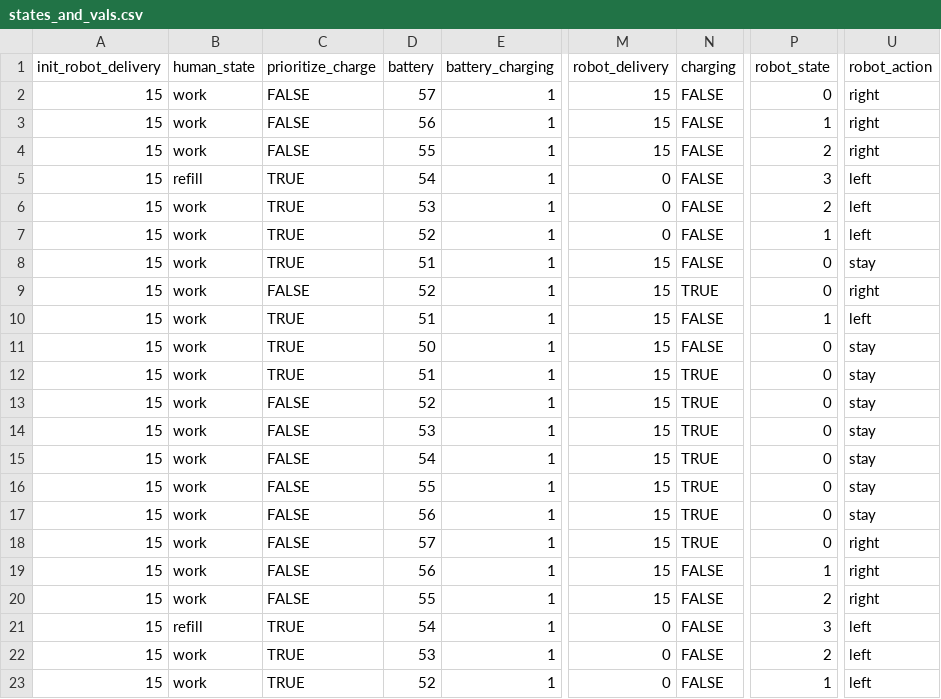
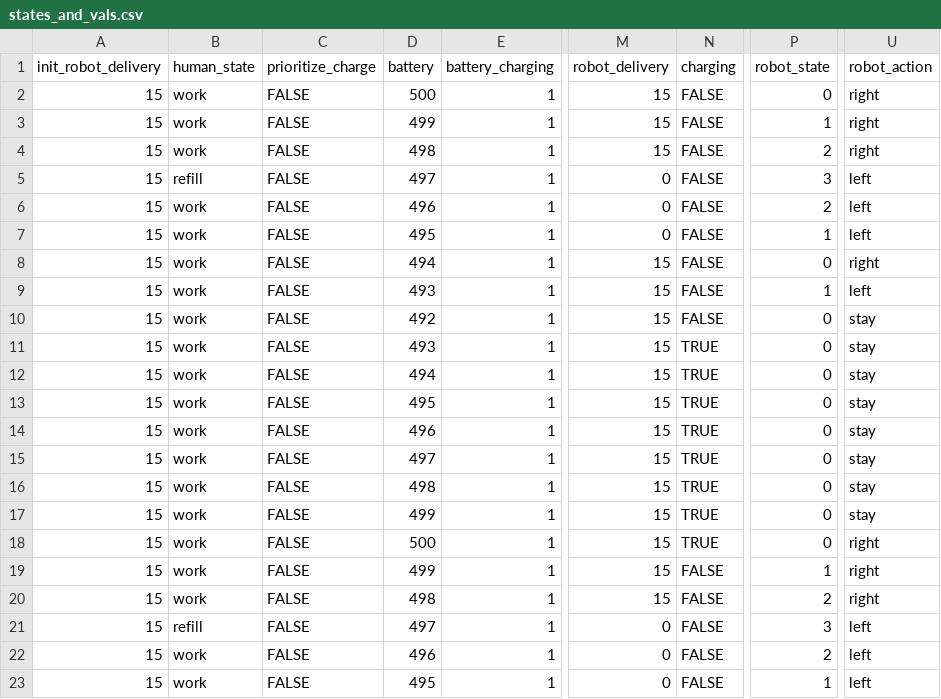
Before and after one commit to ssteveminq/sm_project, a CSV file: csv_parser/states_and_vals.csv, drawn as a sheet; only a part is shown, gaps mark what is left out; the diff covers the shown part only; the diff names each change by its address in the sheet, - before the commit and + after, or states it on an @@ line.

Commit message:
pushed wrong file in previous commit. Now pushing 5_01_22_2019_1300 motion plan

```diff
--- a/csv_parser/states_and_vals.csv
+++ b/csv_parser/states_and_vals.csv
-D2 (battery): 57
+D2 (battery): 500
-D3 (battery): 56
+D3 (battery): 499
-D4 (battery): 55
+D4 (battery): 498
-C5:C8 (prioritize_charge): TRUE
+C5:C8 (prioritize_charge): FALSE
-D5 (battery): 54
+D5 (battery): 497
-D6 (battery): 53
+D6 (battery): 496
-D7 (battery): 52
+D7 (battery): 495
-D8 (battery): 51
+D8 (battery): 494
-U8 (robot_action): stay
+U8 (robot_action): right
-D9 (battery): 52
+D9 (battery): 493
-N9 (charging): TRUE
+N9 (charging): FALSE
-P9 (robot_state): 0
+P9 (robot_state): 1
-U9 (robot_action): right
+U9 (robot_action): left
-C10:C12 (prioritize_charge): TRUE
+C10:C12 (prioritize_charge): FALSE
-D10 (battery): 51
+D10 (battery): 492
-P10 (robot_state): 1
+P10 (robot_state): 0
-U10 (robot_action): left
+U10 (robot_action): stay
-D11 (battery): 50
+D11 (battery): 493
-N11 (charging): FALSE
+N11 (charging): TRUE
-D12 (battery): 51
+D12 (battery): 494
-D13 (battery): 52
+D13 (battery): 495
-D14 (battery): 53
+D14 (battery): 496
-D15 (battery): 54
+D15 (battery): 497
-D16 (battery): 55
+D16 (battery): 498
-D17 (battery): 56
+D17 (battery): 499
-D18 (battery): 57
+D18 (battery): 500
-D19 (battery): 56
+D19 (battery): 499
-D20 (battery): 55
+D20 (battery): 498
-C21:C23 (prioritize_charge): TRUE
+C21:C23 (prioritize_charge): FALSE
-D21 (battery): 54
+D21 (battery): 497
-D22 (battery): 53
+D22 (battery): 496
-D23 (battery): 52
+D23 (battery): 495
```
Also changed, not shown: 7 edited cells elsewhere in this file.
